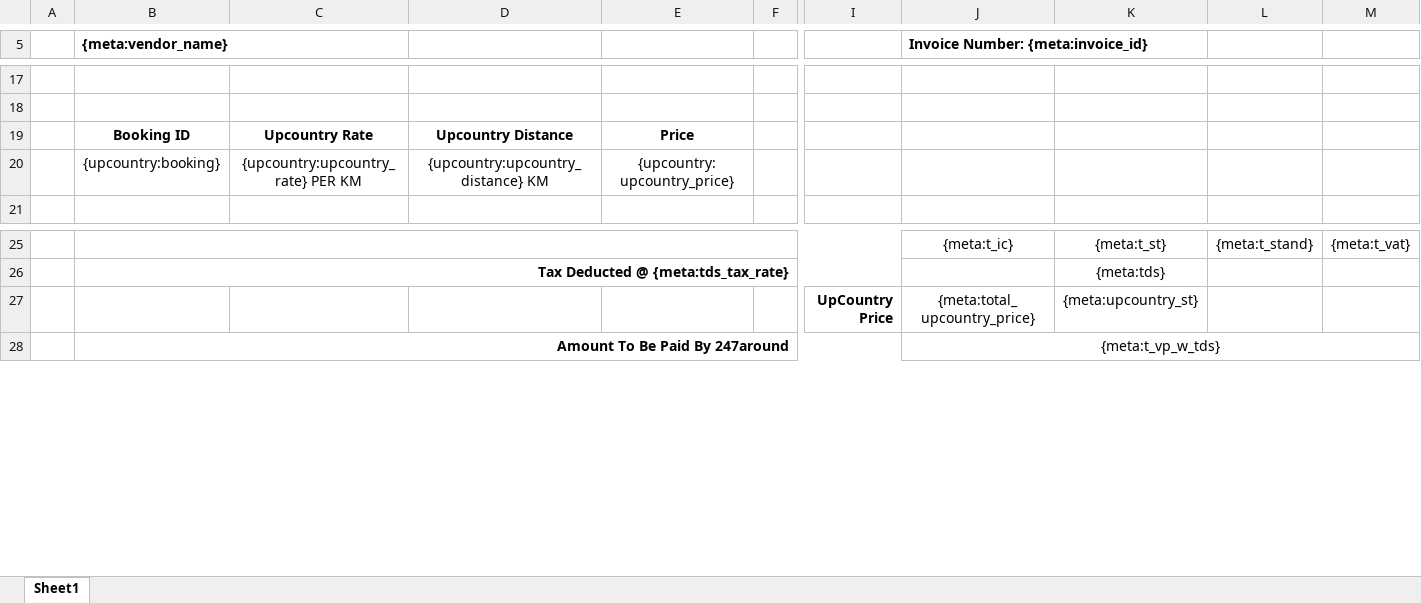
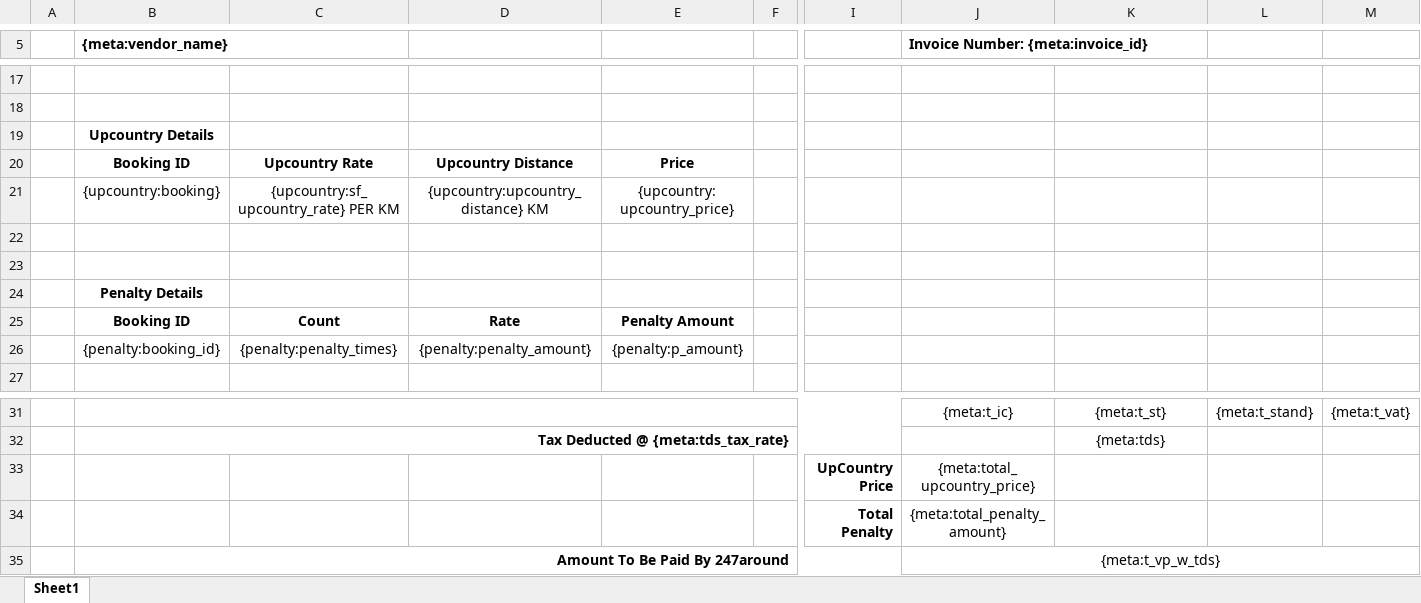
Before and after one commit to 247around-DeepakSharma/Deepak, an Excel workbook: application/controllers/excel-templates/Vendor_Settlement_Template-FoC-upcountry-v4.xlsx, sheet Sheet1, drawn as a sheet; only a part is shown, gaps mark what is left out; values as stored, in another font and other column widths than the file's, no borders; addresses are those after the commit; rows hold the shown columns only; the diff names each change by its address in the sheet, - before the commit and + after, or states it on an @@ line.

```diff
--- a/application/controllers/excel-templates/Vendor_Settlement_Template-FoC-upcountry-v4.xlsx (sheet Sheet1)
+++ b/application/controllers/excel-templates/Vendor_Settlement_Template-FoC-upcountry-v4.xlsx (sheet Sheet1)
+row 19:  | Upcountry Details
-C21: {upcountry:upcountry_rate} PER KM
+C21: {upcountry:sf_upcountry_rate} PER KM
+row 22: (empty)
+row 23: (empty)
+row 24:  | Penalty Details
+row 25:  | Booking ID | Count | Rate | Penalty Amount
+row 26:  | {penalty:booking_id} | {penalty:penalty_times} | {penalty:penalty_amount} | {penalty:p_amount}
-K33: {meta:upcountry_st}
+K33: (empty)
+row 34:  |  |  |  |  |  | Total Penalty | {meta:total_penalty_amount}
```
Also changed, not shown: application/controllers/excel-templates/Vendor_Settlement_Template-FoC-v4.xlsx, application/controllers/excel-templates/Vendor_Settlement_Template-FoC-v5.xlsx, 5 other files.
